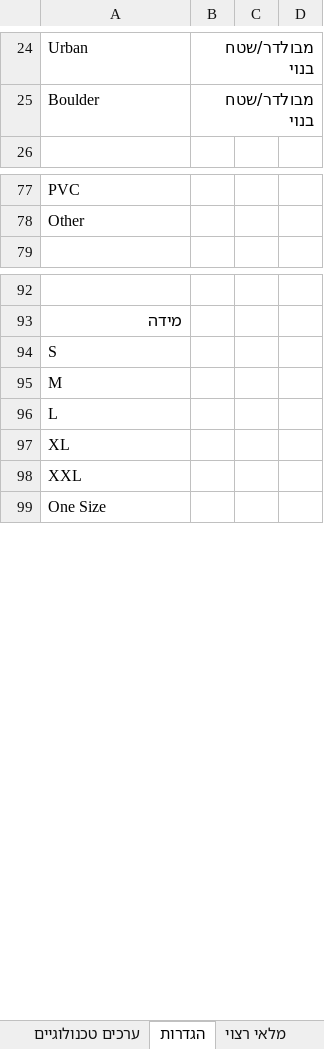
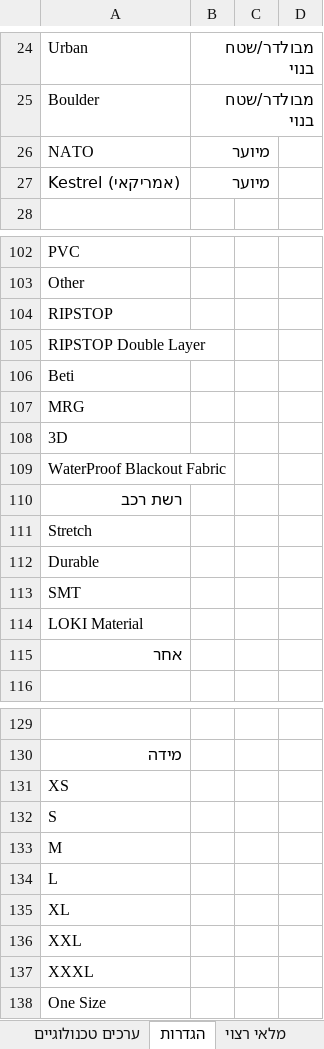
Before and after one commit to yotamefron/1234, an Excel workbook: ametrine_inventory.xlsx, sheet הגדרות, drawn as a sheet; only a part is shown, gaps mark what is left out; values as stored, in another font and other column widths than the file's, no cell formats; the diff covers the shown part only; the diff names each change by its address in the sheet, - before the commit and + after, or states it on an @@ line.

```diff
--- a/ametrine_inventory.xlsx (sheet הגדרות)
+++ b/ametrine_inventory.xlsx (sheet הגדרות)
+row 26: NATO | מיוער
+row 27: Kestrel (אמריקאי) | מיוער
+row 104: RIPSTOP
+row 105: RIPSTOP Double Layer
+row 106: Beti
+row 107: MRG
+row 108: 3D
+row 109: WaterProof Blackout Fabric
+row 110: רשת רכב
+row 111: Stretch
+row 112: Durable
+row 113: SMT
+row 114: LOKI Material
+row 115: אחר
+row 131: XS
+row 137: XXXL
```
Also changed, not shown: 55 added rows elsewhere in this sheet, sheet מלאי, sheet ערכים טכנולוגיים, cell formats, 1 other file.
